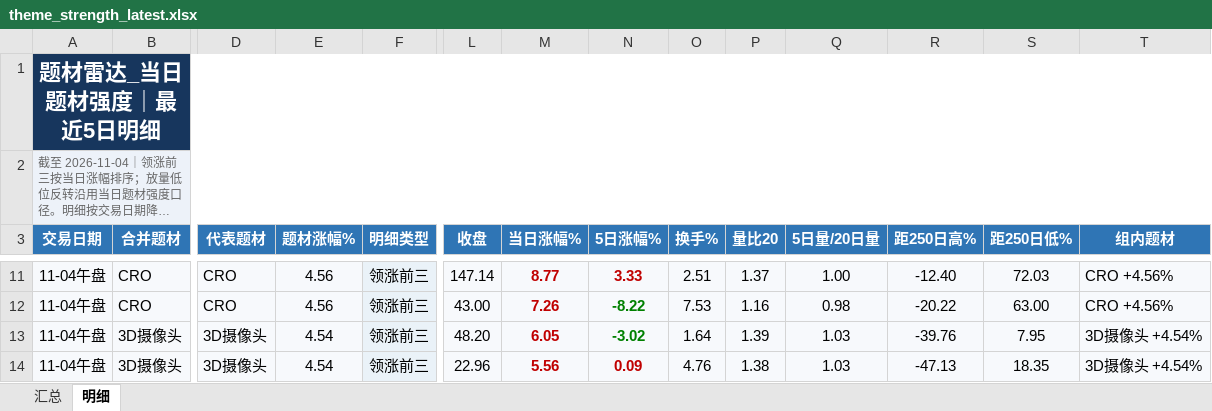
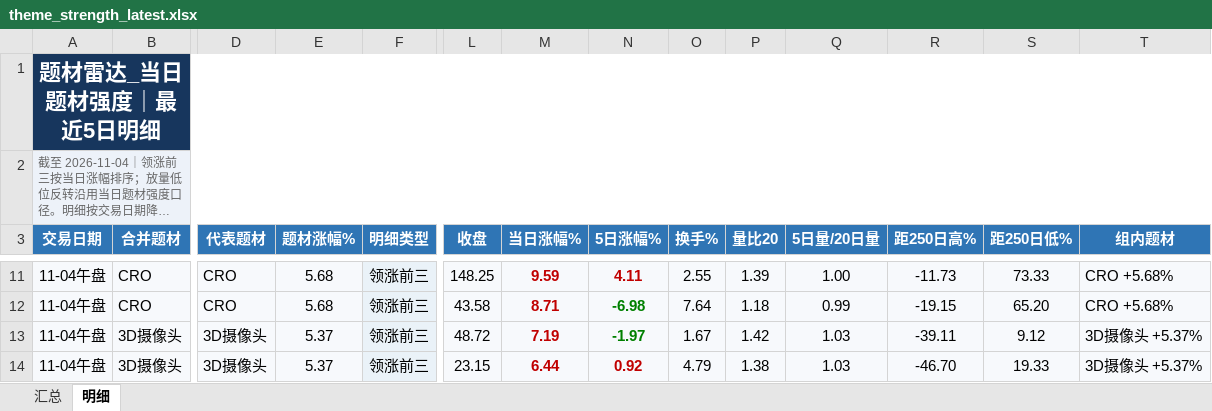
Before and after one commit to nancybhc/a-share-blast-lab, an Excel workbook: data/theme_strength_latest.xlsx, sheet 明细, drawn as a sheet; only a part is shown, gaps mark what is left out; long unchanged cells end in …; values as stored, in another font and other column widths than the file's, no borders; the diff covers the shown part only; the diff names each change by its address in the sheet, - before the commit and + after, or states it on an @@ line.

```diff
--- a/data/theme_strength_latest.xlsx (sheet 明细)
+++ b/data/theme_strength_latest.xlsx (sheet 明细)
-E11:E12 (题材涨幅%): 4.56
+E11:E12 (题材涨幅%): 5.68
-L11 (收盘): 147.14
+L11 (收盘): 148.25
-M11 (当日涨幅%): 8.77
+M11 (当日涨幅%): 9.59
-N11 (5日涨幅%): 3.33
+N11 (5日涨幅%): 4.11
-O11 (换手%): 2.51
+O11 (换手%): 2.55
-P11 (量比20): 1.37
+P11 (量比20): 1.39
-R11 (距250日高%): -12.40
+R11 (距250日高%): -11.73
-S11 (距250日低%): 72.03
+S11 (距250日低%): 73.33
-T11:T12 (组内题材): CRO +4.56%
+T11:T12 (组内题材): CRO +5.68%
-L12 (收盘): 43.00
+L12 (收盘): 43.58
-M12 (当日涨幅%): 7.26
+M12 (当日涨幅%): 8.71
-N12 (5日涨幅%): -8.22
+N12 (5日涨幅%): -6.98
-O12 (换手%): 7.53
+O12 (换手%): 7.64
-P12 (量比20): 1.16
+P12 (量比20): 1.18
-Q12 (5日量/20日量): 0.98
+Q12 (5日量/20日量): 0.99
-R12 (距250日高%): -20.22
+R12 (距250日高%): -19.15
-S12 (距250日低%): 63.00
+S12 (距250日低%): 65.20
-E13:E14 (题材涨幅%): 4.54
+E13:E14 (题材涨幅%): 5.37
-L13 (收盘): 48.20
+L13 (收盘): 48.72
-M13 (当日涨幅%): 6.05
+M13 (当日涨幅%): 7.19
-N13 (5日涨幅%): -3.02
+N13 (5日涨幅%): -1.97
-O13 (换手%): 1.64
+O13 (换手%): 1.67
-P13 (量比20): 1.39
+P13 (量比20): 1.42
-R13 (距250日高%): -39.76
+R13 (距250日高%): -39.11
-S13 (距250日低%): 7.95
+S13 (距250日低%): 9.12
-T13:T14 (组内题材): 3D摄像头 +4.54%
+T13:T14 (组内题材): 3D摄像头 +5.37%
-L14 (收盘): 22.96
+L14 (收盘): 23.15
-M14 (当日涨幅%): 5.56
+M14 (当日涨幅%): 6.44
-N14 (5日涨幅%): 0.09
+N14 (5日涨幅%): 0.92
-O14 (换手%): 4.76
+O14 (换手%): 4.79
-R14 (距250日高%): -47.13
+R14 (距250日高%): -46.70
-S14 (距250日低%): 18.35
+S14 (距250日低%): 19.33
```
Also changed, not shown: 1 added row, 1 removed row and 66 edited cells elsewhere in this sheet, sheet 汇总, 6 other files.
